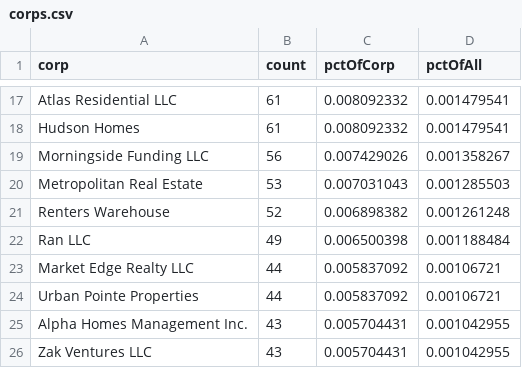
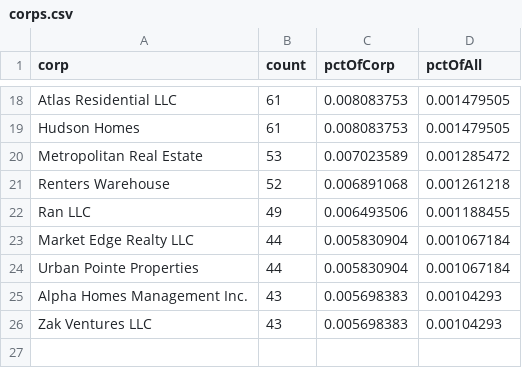
Before and after one commit to fakebenjay/phoenix, a CSV file: corps.csv, drawn as a sheet; only a part is shown, gaps mark what is left out; removed rows and columns are numbered as before the commit, all else as after; the diff covers the shown part only; the diff names each change by its address in the sheet, - before the commit and + after, or states it on an @@ line.

```diff
--- a/corps.csv
+++ b/corps.csv
-C18:C19 (pctOfCorp): 0.008092332
+C18:C19 (pctOfCorp): 0.008083753
-D18:D19 (pctOfAll): 0.001479541
+D18:D19 (pctOfAll): 0.001479505
-row 19: Morningside Funding LLC | 56 | 0.007429026 | 0.001358267
-C20 (pctOfCorp): 0.007031043
+C20 (pctOfCorp): 0.007023589
-D20 (pctOfAll): 0.001285503
+D20 (pctOfAll): 0.001285472
-C21 (pctOfCorp): 0.006898382
+C21 (pctOfCorp): 0.006891068
-D21 (pctOfAll): 0.001261248
+D21 (pctOfAll): 0.001261218
-C22 (pctOfCorp): 0.006500398
+C22 (pctOfCorp): 0.006493506
-D22 (pctOfAll): 0.001188484
+D22 (pctOfAll): 0.001188455
-C23:C24 (pctOfCorp): 0.005837092
+C23:C24 (pctOfCorp): 0.005830904
-D23:D24 (pctOfAll): 0.00106721
+D23:D24 (pctOfAll): 0.001067184
-C25:C26 (pctOfCorp): 0.005704431
+C25:C26 (pctOfCorp): 0.005698383
-D25:D26 (pctOfAll): 0.001042955
+D25:D26 (pctOfAll): 0.00104293
```
Also changed, not shown: 2 added rows, 1 removed row and 28 edited cells elsewhere in this file, 6 other files.
